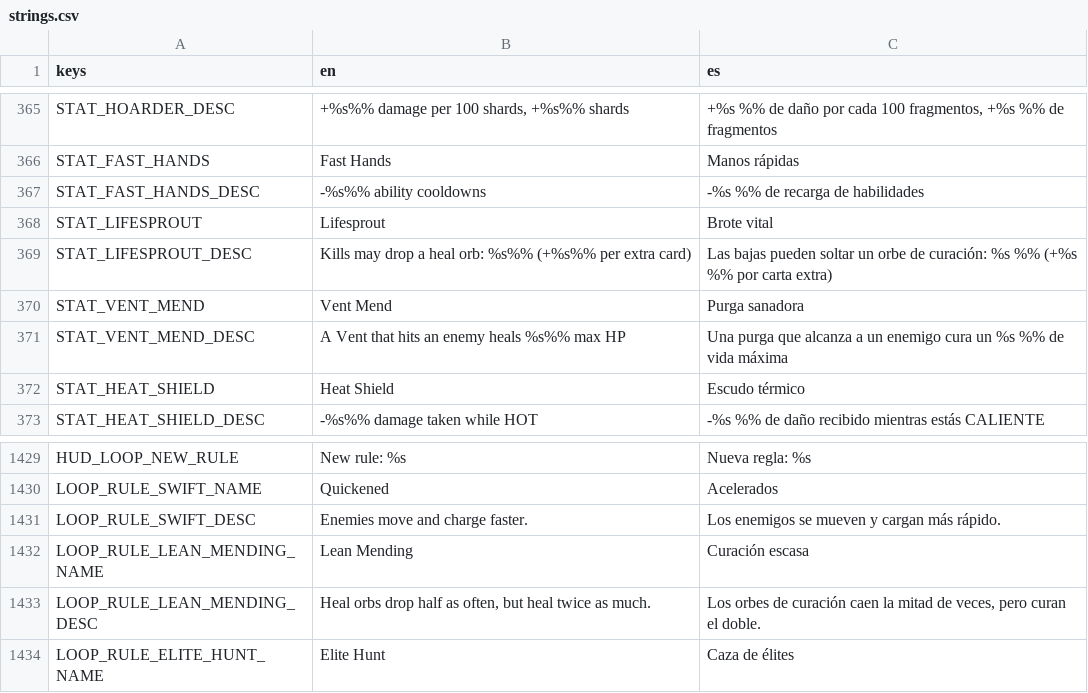
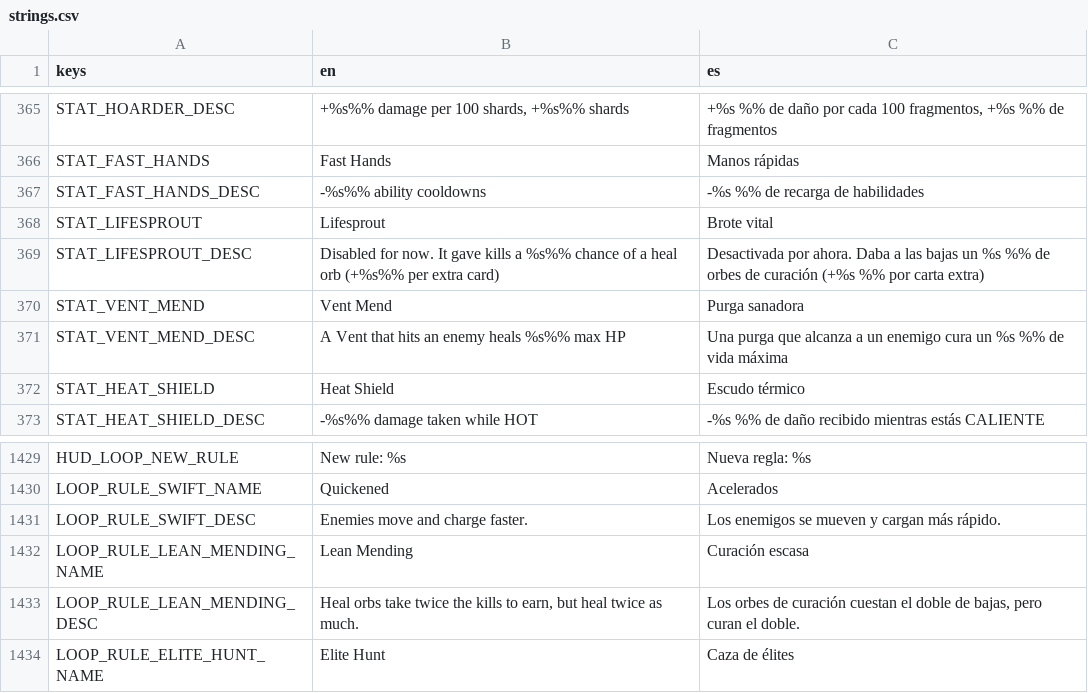
Before and after one commit to riusprime/zero-depth, a CSV file: locale/strings.csv, drawn as a sheet; only a part is shown, gaps mark what is left out.

```diff
--- a/locale/strings.csv
+++ b/locale/strings.csv
@@ -368,3 +368,3 @@ STAT_FAST_HANDS_DESC,-%s%% ability cooldowns,-%s %% de recarga de habilidades
 STAT_LIFESPROUT,Lifesprout,Brote vital
-STAT_LIFESPROUT_DESC,Kills may drop a heal orb: %s%% (+%s%% per extra card),Las bajas pueden soltar un orbe de curación: %s %% (+%s %% por carta extra)
+STAT_LIFESPROUT_DESC,Disabled for now. It gave kills a %s%% chance of a heal orb (+%s%% per extra card),Desactivada por ahora. Daba a las bajas un %s %% de orbes de curación (+%s %% por carta extra)
 STAT_VENT_MEND,Vent Mend,Purga sanadora
@@ -1432,3 +1432,3 @@ LOOP_RULE_SWIFT_DESC,Enemies move and charge faster.,Los enemigos se mueven y ca
 LOOP_RULE_LEAN_MENDING_NAME,Lean Mending,Curación escasa
-LOOP_RULE_LEAN_MENDING_DESC,"Heal orbs drop half as often, but heal twice as much.","Los orbes de curación caen la mitad de veces, pero curan el doble."
+LOOP_RULE_LEAN_MENDING_DESC,"Heal orbs take twice the kills to earn, but heal twice as much.","Los orbes de curación cuestan el doble de bajas, pero curan el doble."
 LOOP_RULE_ELITE_HUNT_NAME,Elite Hunt,Caza de élites
```
Also changed, not shown: 23 other files.
